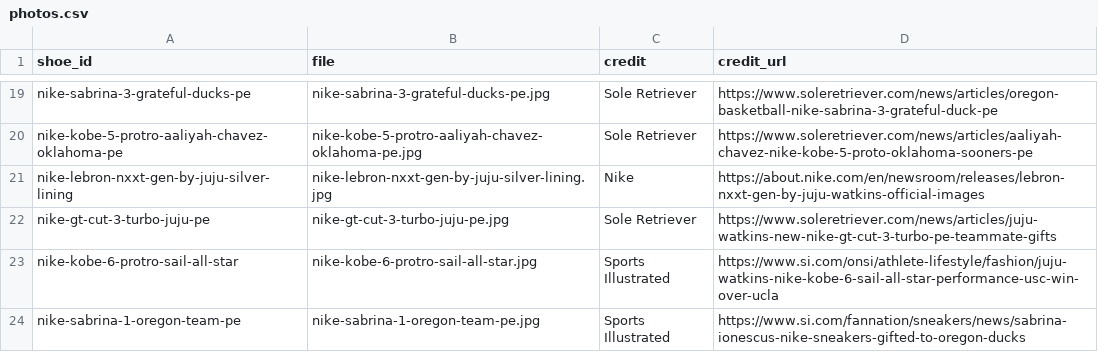
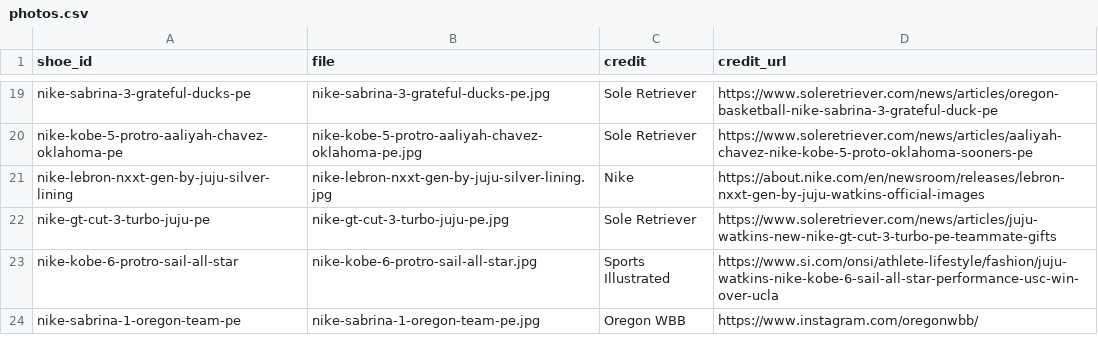
Before and after one commit to elcarrillo/wbb_kicks, a CSV file: data/photos.csv, drawn as a sheet; only a part is shown, gaps mark what is left out.

Commit message:
Credit Oregon Sabrina 1 PE photo to Oregon WBB

```diff
--- a/data/photos.csv
+++ b/data/photos.csv
@@ -23,2 +23,2 @@ nike-gt-cut-3-turbo-juju-pe,nike-gt-cut-3-turbo-juju-pe.jpg,Sole Retriever,https
 nike-kobe-6-protro-sail-all-star,nike-kobe-6-protro-sail-all-star.jpg,Sports Illustrated,https://www.si.com/onsi/athlete-lifestyle/fashion/juju-watkins-nike-kobe-6-sail-all-star-performance-usc-win-over-ucla
-nike-sabrina-1-oregon-team-pe,nike-sabrina-1-oregon-team-pe.jpg,Sports Illustrated,https://www.si.com/fannation/sneakers/news/sabrina-ionescus-nike-sneakers-gifted-to-oregon-ducks
+nike-sabrina-1-oregon-team-pe,nike-sabrina-1-oregon-team-pe.jpg,Oregon WBB,https://www.instagram.com/oregonwbb/
```
